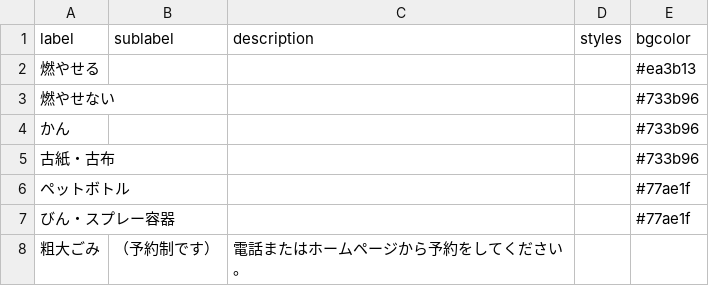
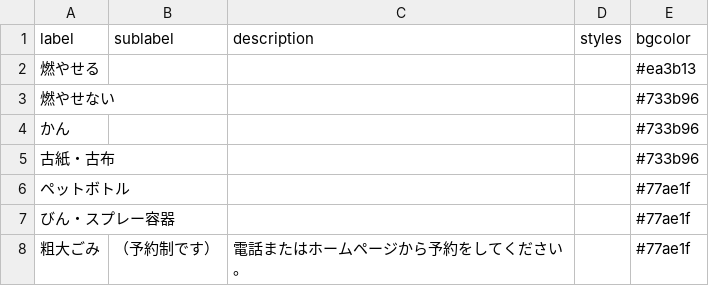
Before and after one commit to RyosukeTakahashi/5374, a CSV file: data/description.csv, drawn as a sheet.

Commit message:
Update description.csv

```diff
--- a/data/description.csv
+++ b/data/description.csv
@@ -7,2 +7,2 @@ label,sublabel,description,styles,bgcolor
 びん・スプレー容器,,,,#77ae1f
-粗大ごみ,（予約制です）,電話またはホームページから予約をしてください。,,
+粗大ごみ,（予約制です）,電話またはホームページから予約をしてください。,,#77ae1f
```
